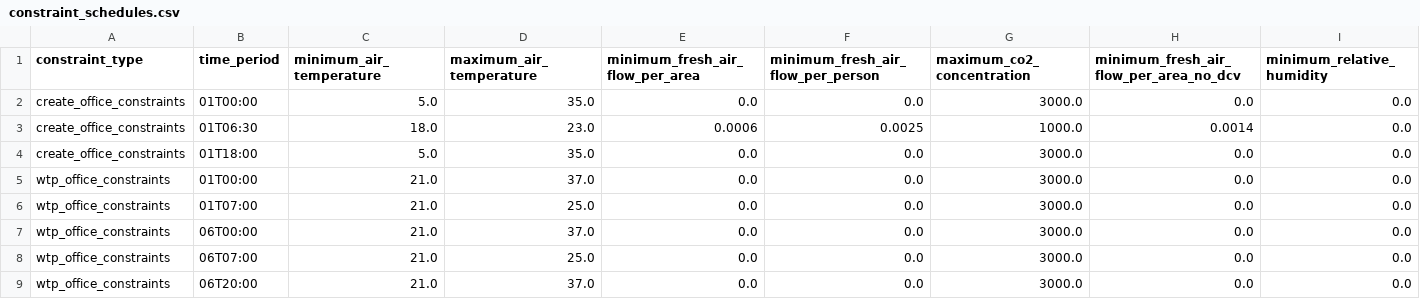
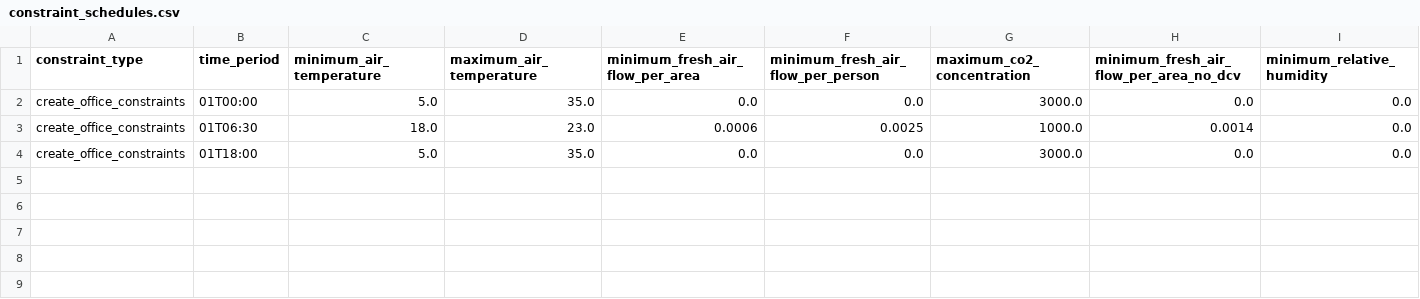
Before and after one commit to mesmo-dev/cobmo, a CSV file: data/constraint_schedules.csv, drawn as a sheet; only a part is shown; rows hold the shown columns only; the diff names each change by its address in the sheet, - before the commit and + after, or states it on an @@ line.

```diff
--- a/data/constraint_schedules.csv
+++ b/data/constraint_schedules.csv
-row 5: wtp_office_constraints | 01T00:00 | 21.0 | 37.0 | 0.0 | 0.0 | 3000.0 | 0.0 | 0.0
-row 6: wtp_office_constraints | 01T07:00 | 21.0 | 25.0 | 0.0 | 0.0 | 3000.0 | 0.0 | 0.0
-row 7: wtp_office_constraints | 06T00:00 | 21.0 | 37.0 | 0.0 | 0.0 | 3000.0 | 0.0 | 0.0
-row 8: wtp_office_constraints | 06T07:00 | 21.0 | 25.0 | 0.0 | 0.0 | 3000.0 | 0.0 | 0.0
-row 9: wtp_office_constraints | 06T20:00 | 21.0 | 37.0 | 0.0 | 0.0 | 3000.0 | 0.0 | 0.0
```
Also changed, not shown: data/buildings.csv, data/scenarios.csv, 14 other files.
